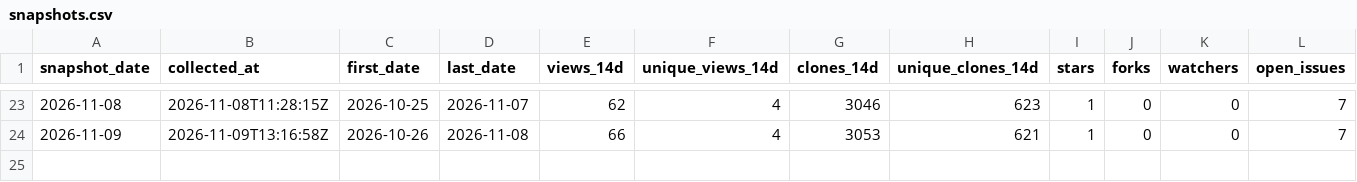
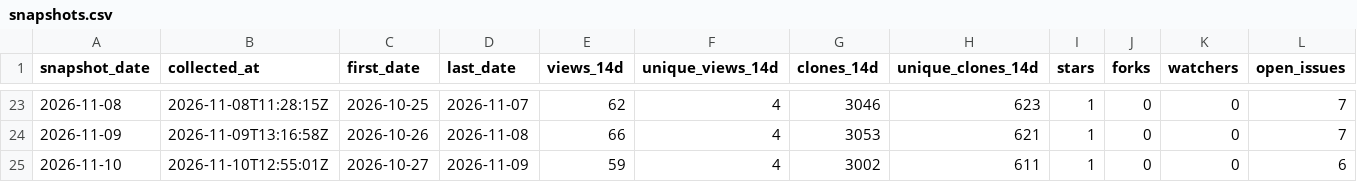
Before and after one commit to danielep71/K-FRTB-ASA, a CSV file: data/snapshots.csv, drawn as a sheet; only a part is shown, gaps mark what is left out; the diff names each change by its address in the sheet, - before the commit and + after, or states it on an @@ line.

```diff
--- a/data/snapshots.csv
+++ b/data/snapshots.csv
+row 25: 2026-11-10 | 2026-11-10T12:55:01Z | 2026-10-27 | 2026-11-09 | 59 | 4 | 3002 | 611 | 1 | 0 | 0 | 6
```
Also changed, not shown: data/daily.csv, data/paths.csv, 2 other files.
